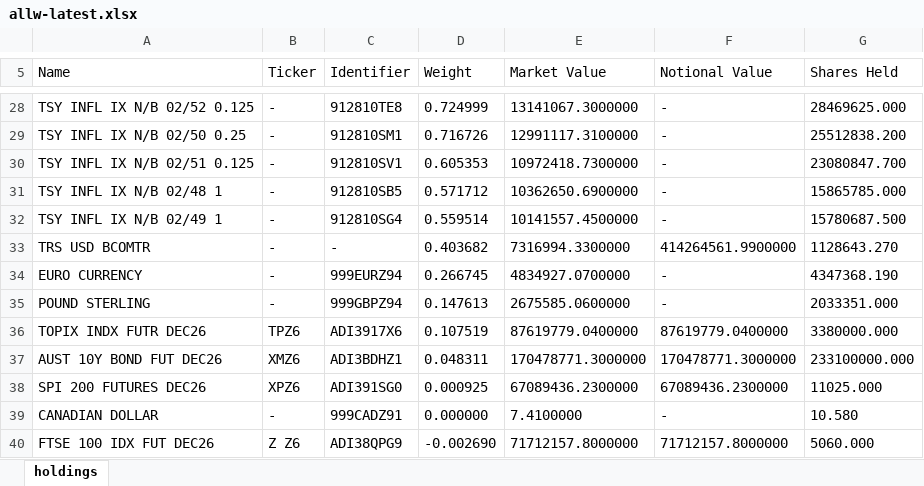
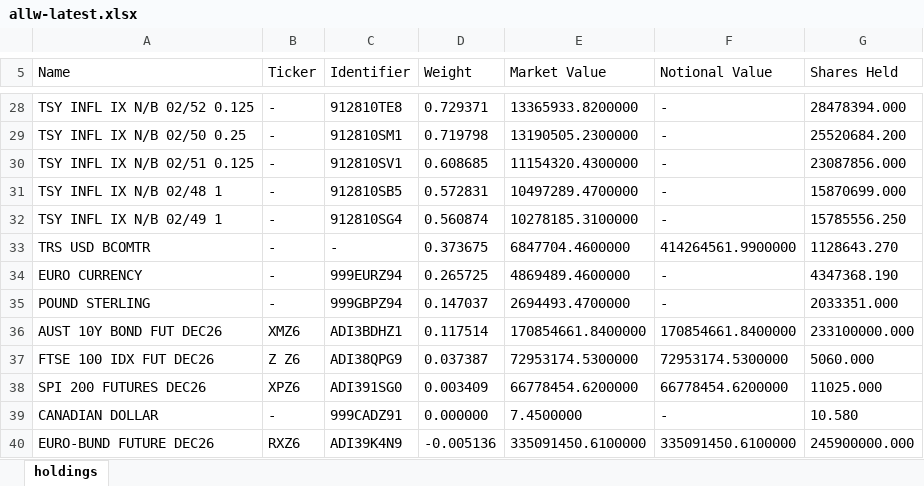
Before and after one commit to stahlan/allw-holdings-mirror, an Excel workbook: latest/allw-latest.xlsx, sheet holdings, drawn as a sheet; only a part is shown, gaps mark what is left out; values as stored, in another font and other column widths than the file's, no borders; removed rows and columns are numbered as before the commit, all else as after; the diff covers the shown part only; the diff names each change by its address in the sheet, - before the commit and + after, or states it on an @@ line.

```diff
--- a/latest/allw-latest.xlsx (sheet holdings)
+++ b/latest/allw-latest.xlsx (sheet holdings)
-D28 (Weight): 0.724999
+D28 (Weight): 0.729371
-E28 (Market Value): 13141067.3000000
+E28 (Market Value): 13365933.8200000
-G28 (Shares Held): 28469625.000
+G28 (Shares Held): 28478394.000
-D29 (Weight): 0.716726
+D29 (Weight): 0.719798
-E29 (Market Value): 12991117.3100000
+E29 (Market Value): 13190505.2300000
-G29 (Shares Held): 25512838.200
+G29 (Shares Held): 25520684.200
-D30 (Weight): 0.605353
+D30 (Weight): 0.608685
-E30 (Market Value): 10972418.7300000
+E30 (Market Value): 11154320.4300000
-G30 (Shares Held): 23080847.700
+G30 (Shares Held): 23087856.000
-D31 (Weight): 0.571712
+D31 (Weight): 0.572831
-E31 (Market Value): 10362650.6900000
+E31 (Market Value): 10497289.4700000
-G31 (Shares Held): 15865785.000
+G31 (Shares Held): 15870699.000
-D32 (Weight): 0.559514
+D32 (Weight): 0.560874
-E32 (Market Value): 10141557.4500000
+E32 (Market Value): 10278185.3100000
-G32 (Shares Held): 15780687.500
+G32 (Shares Held): 15785556.250
-D33 (Weight): 0.403682
+D33 (Weight): 0.373675
-E33 (Market Value): 7316994.3300000
+E33 (Market Value): 6847704.4600000
-D34 (Weight): 0.266745
+D34 (Weight): 0.265725
-E34 (Market Value): 4834927.0700000
+E34 (Market Value): 4869489.4600000
-D35 (Weight): 0.147613
+D35 (Weight): 0.147037
-E35 (Market Value): 2675585.0600000
+E35 (Market Value): 2694493.4700000
-row 36: TOPIX INDX FUTR DEC26 | TPZ6 | ADI3917X6 | 0.107519 | 87619779.0400000 | 87619779.0400000 | 3380000.000
-D36 (Weight): 0.048311
+D36 (Weight): 0.117514
-E36 (Market Value): 170478771.3000000
+E36 (Market Value): 170854661.8400000
-F36 (Notional Value): 170478771.3000000
+F36 (Notional Value): 170854661.8400000
+row 37: FTSE 100 IDX FUT DEC26 | Z Z6 | ADI38QPG9 | 0.037387 | 72953174.5300000 | 72953174.5300000 | 5060.000
-D38 (Weight): 0.000925
+D38 (Weight): 0.003409
-E38 (Market Value): 67089436.2300000
+E38 (Market Value): 66778454.6200000
-F38 (Notional Value): 67089436.2300000
+F38 (Notional Value): 66778454.6200000
-E39 (Market Value): 7.4100000
+E39 (Market Value): 7.4500000
-row 40: FTSE 100 IDX FUT DEC26 | Z Z6 | ADI38QPG9 | -0.002690 | 71712157.8000000 | 71712157.8000000 | 5060.000
+row 40: EURO-BUND FUTURE DEC26 | RXZ6 | ADI39K4N9 | -0.005136 | 335091450.6100000 | 335091450.6100000 | 245900000.000
```
Also changed, not shown: 3 added rows, 3 removed rows and 76 edited cells elsewhere in this sheet, 2 other files.
